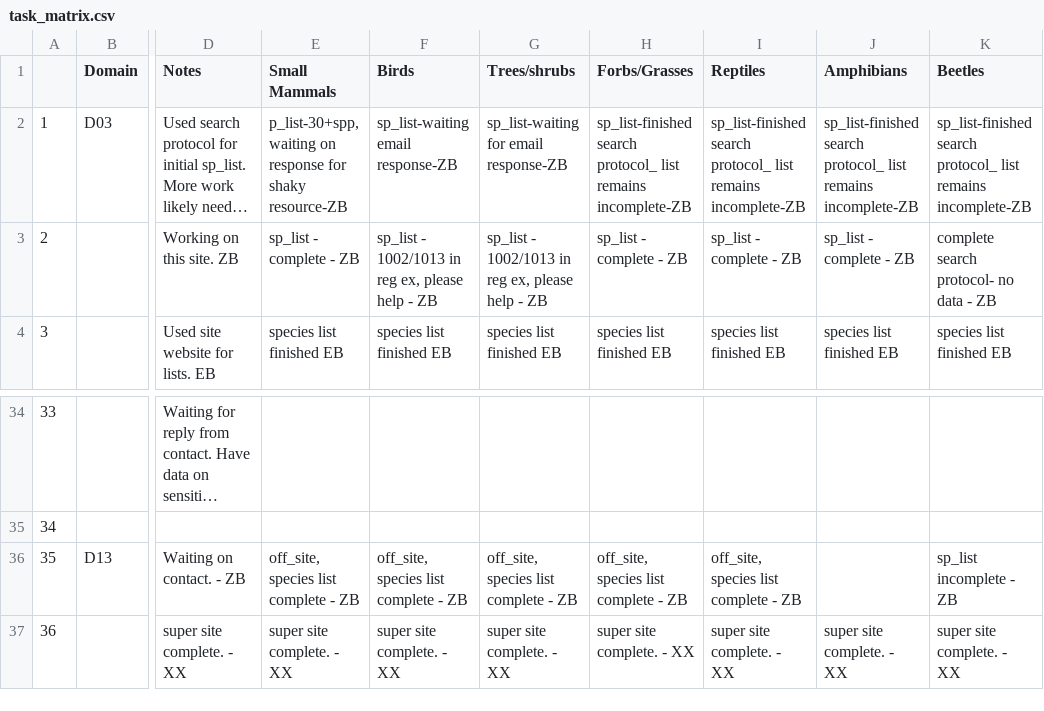
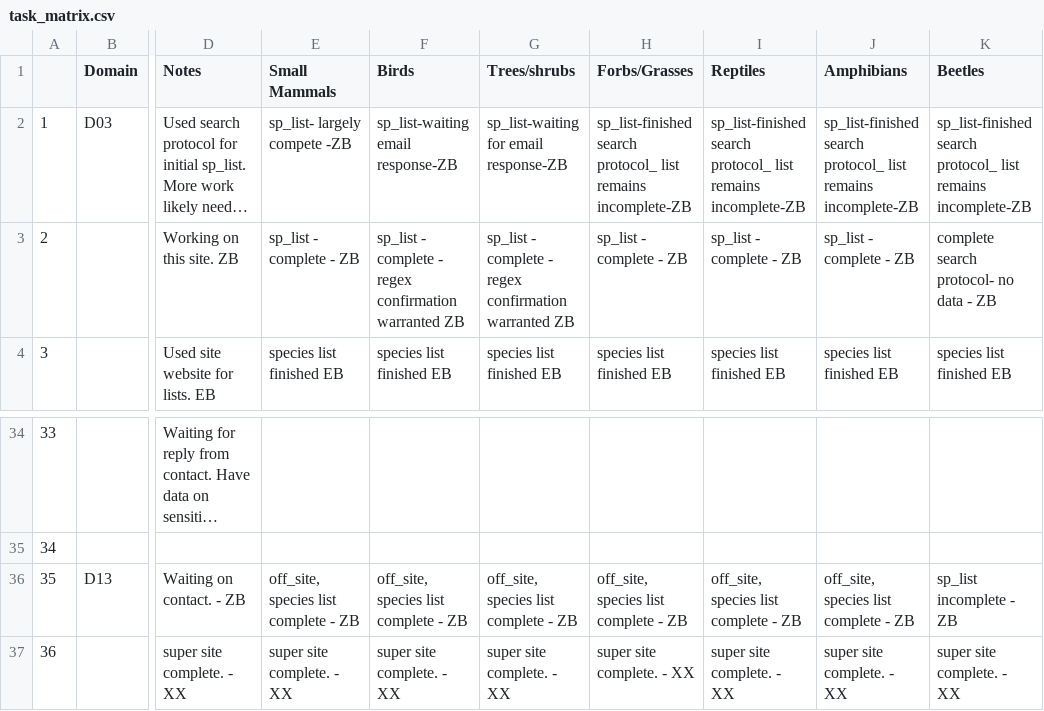
Before and after one commit to fluby/neonetods, a CSV file: data/task_matrix.csv, drawn as a sheet; only a part is shown, gaps mark what is left out; long unchanged cells end in …; the diff names each change by its address in the sheet, - before the commit and + after, or states it on an @@ line.

Commit message:
task matrix, JERC plants, DSNY,POKE amphibians

```diff
--- a/data/task_matrix.csv
+++ b/data/task_matrix.csv
-E2 (Small Mammals): p_list-30+spp, waiting on response for shaky resource-ZB
+E2 (Small Mammals): sp_list- largely compete -ZB
-F3 (Birds): sp_list - 1002/1013 in reg ex, please help - ZB
+F3 (Birds): sp_list - complete - regex confirmation warranted ZB
-G3 (Trees/shrubs): sp_list - 1002/1013 in reg ex, please help - ZB
+G3 (Trees/shrubs): sp_list - complete - regex confirmation warranted ZB
-J36 (Amphibians): (empty)
+J36 (Amphibians): off_site, species list complete - ZB
```
